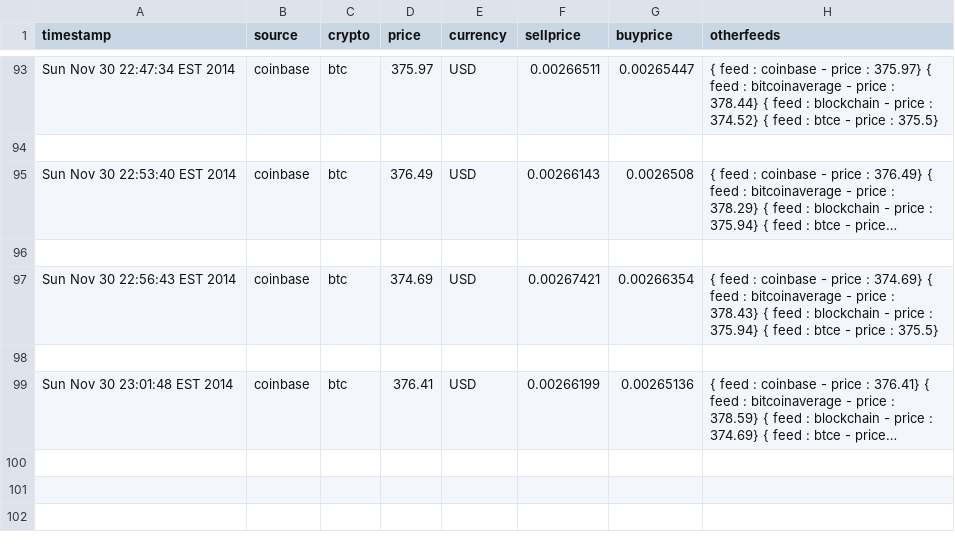
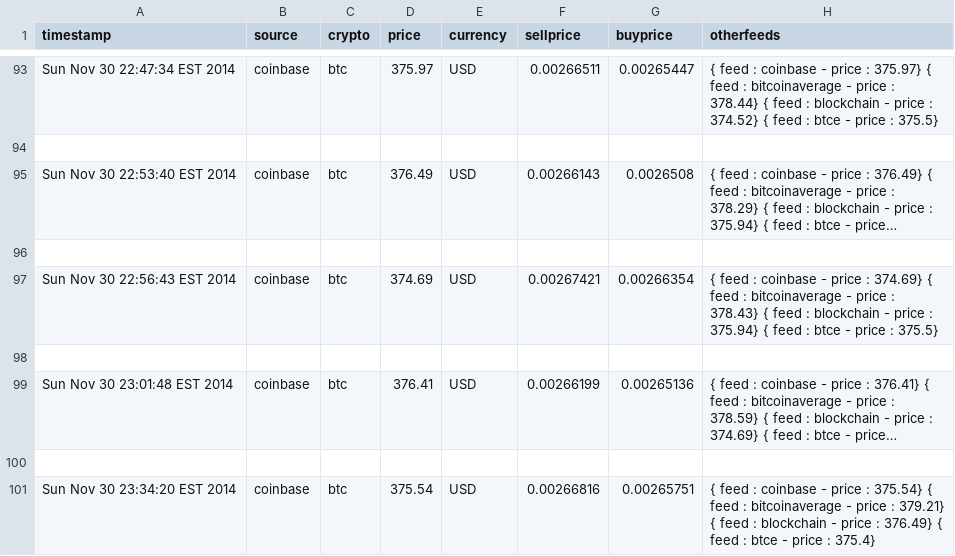
Before and after one commit to KiaraTamm/kiaratamm-OLD, a CSV file: data/ccedk_nbtbtc/wall_shifts.csv, drawn as a sheet; only a part is shown, gaps mark what is left out; long unchanged cells end in …; the diff names each change by its address in the sheet, - before the commit and + after, or states it on an @@ line.

```diff
--- a/data/ccedk_nbtbtc/wall_shifts.csv
+++ b/data/ccedk_nbtbtc/wall_shifts.csv
+row 100: (empty)
+row 101: Sun Nov 30 23:34:20 EST 2014 | coinbase | btc | 375.54 | USD | 0.00266816 | 0.00265751 | { feed : coinbase - price : 375.54} { feed : bitcoinaverage - price : 379.21} { feed : blockchain - price : 376.49} { feed : btce - price : 375.4}
```
Also changed, not shown: data/ccedk_nbtbtc/orders_history.csv, data/ccedk_nbtppc/orders_history.csv, 10 other files.
